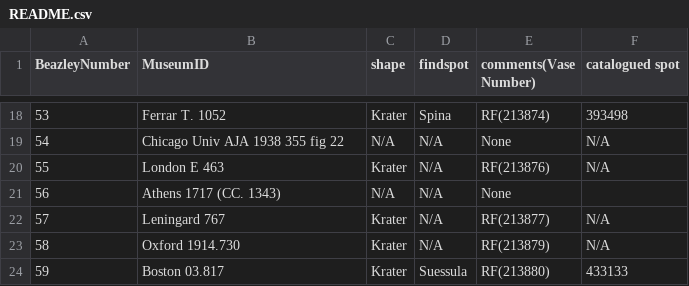
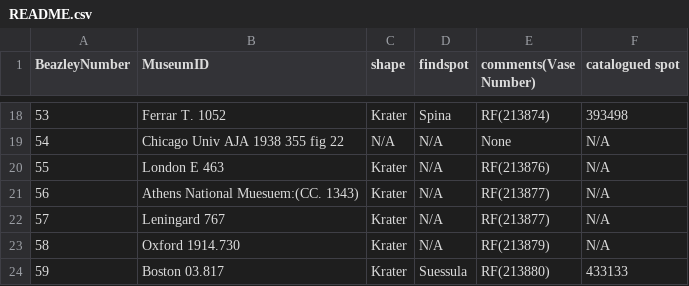
Before and after one commit to ljsmit17/Achilles-Group-5, a CSV file: README.csv, drawn as a sheet; only a part is shown, gaps mark what is left out.

Commit message:
Update README.csv

```diff
--- a/README.csv
+++ b/README.csv
@@ -20,3 +20,3 @@ BeazleyNumber,MuseumID,shape,findspot,comments(Vase Number),catalogued spot
 55,London E 463,Krater,N/A,RF(213876),N/A
-56,Athens 1717 (CC. 1343),N/A,N/A,None
+56,Athens National Muesuem:(CC. 1343),Krater,N/A,RF(213877),N/A
 57,Leningard 767,Krater,N/A,RF(213877),N/A
```
